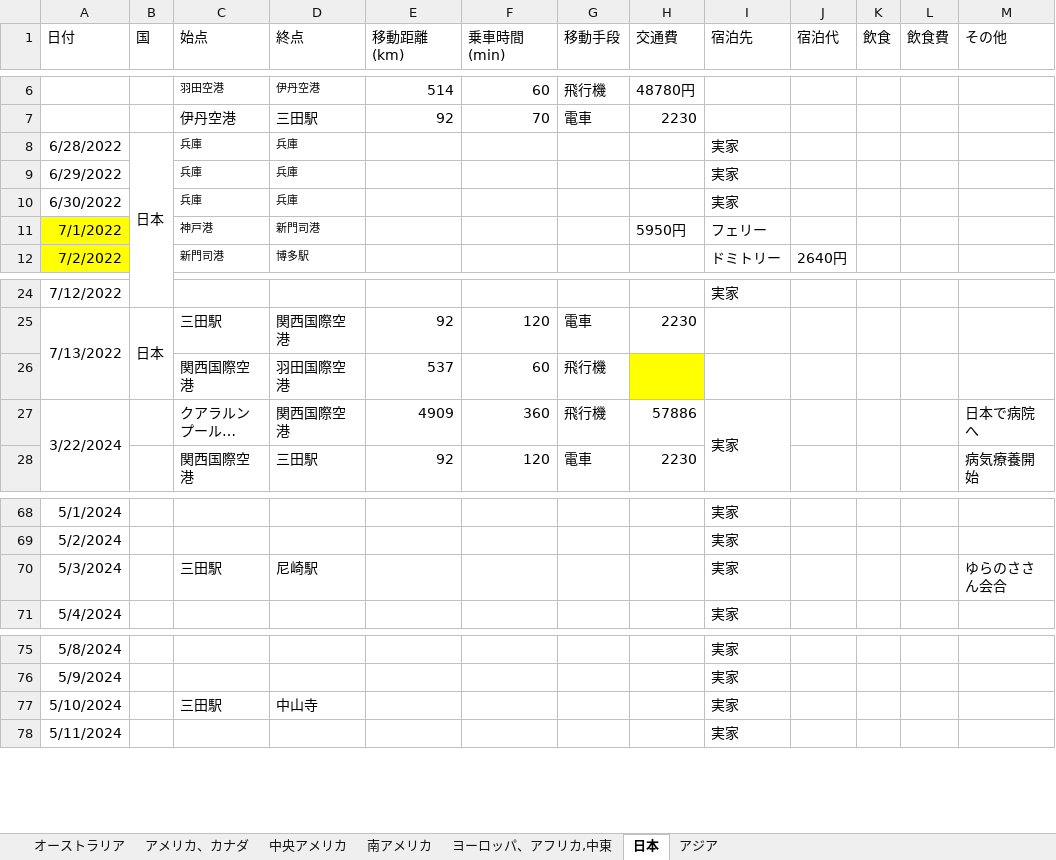
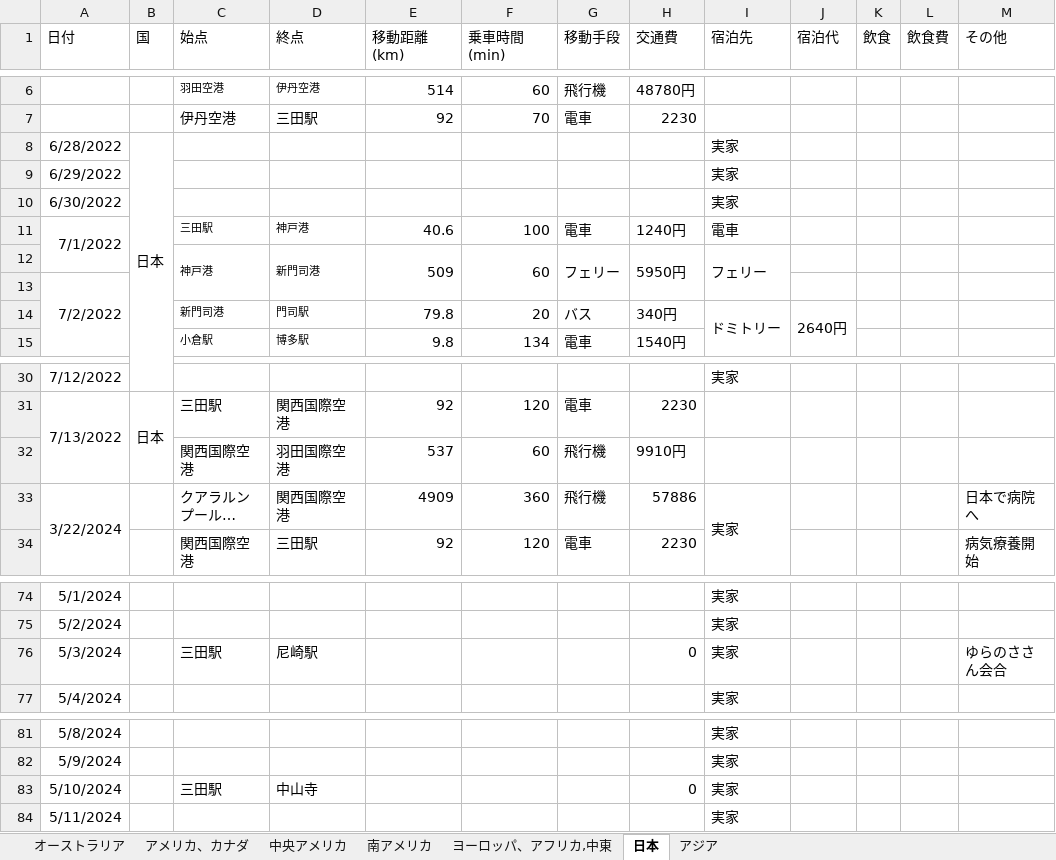
Before and after one commit to yomai-hiyashidewa/WorldTravelingLogger, an Excel workbook: documents/japanese/総経費.xlsx, sheet 日本, drawn as a sheet; only a part is shown, gaps mark what is left out; long unchanged cells end in …; values as stored, in another font and other column widths than the file's, no borders; addresses are those after the commit; rows hold the shown columns only; the diff covers the shown part only; the diff names each change by its address in the sheet, - before the commit and + after, or states it on an @@ line.

```diff
--- a/documents/japanese/総経費.xlsx (sheet 日本)
+++ b/documents/japanese/総経費.xlsx (sheet 日本)
-C8:C10 (始点): 兵庫
+C8:C10 (始点): (empty)
-D8:D10 (終点): 兵庫
+D8:D10 (終点): (empty)
-A11 fill: #FFFF00
+A11 fill: none
+A11:A12 merged
-C11 (始点): 神戸港
+C11 (始点): 三田駅
-D11 (終点): 新門司港
+D11 (終点): 神戸港
-E11 (移動距離(km)): (empty)
+E11 (移動距離(km)): 40.6
-F11 (乗車時間(min)): (empty)
+F11 (乗車時間(min)): 100
-G11 (移動手段): (empty)
+G11 (移動手段): 電車
-H11 (交通費): 5950円
+H11 (交通費): 1240円
-I11 (宿泊先): フェリー
+I11 (宿泊先): 電車
+row 12:  |  | 神戸港 | 新門司港 | 509 | 60 | フェリー | 5950円 | フェリー
-A13 fill: #FFFF00
+A13 fill: none
+A13:A15 merged
-C13 (始点): 新門司港
+C13 (始点): (empty)
-D13 (終点): 博多駅
+D13 (終点): (empty)
-I13 (宿泊先): ドミトリー
+I13 (宿泊先): (empty)
-J13 (宿泊代): 2640円
+J13 (宿泊代): (empty)
+row 14:  |  | 新門司港 | 門司駅 | 79.8 | 20 | バス | 340円 | ドミトリー | 2640円
+row 15:  |  | 小倉駅 | 博多駅 | 9.8 | 134 | 電車 | 1540円
-H32 (交通費): (empty)
+H32 (交通費): 9910円
-H32 fill: #FFFF00
+H32 fill: none
-H76 (交通費): (empty)
+H76 (交通費): 0
-H83 (交通費): (empty)
+H83 (交通費): 0
```
Also changed, not shown: 3 added rows, 44 edited cells, cell formats and merged cells elsewhere in this sheet, sheet ヨーロッパ、アフリカ,中東, sheet 南アメリカ, sheet 中央アメリカ, sheet オーストラリア, sheet アメリカ、カナダ, sheet アジア.
